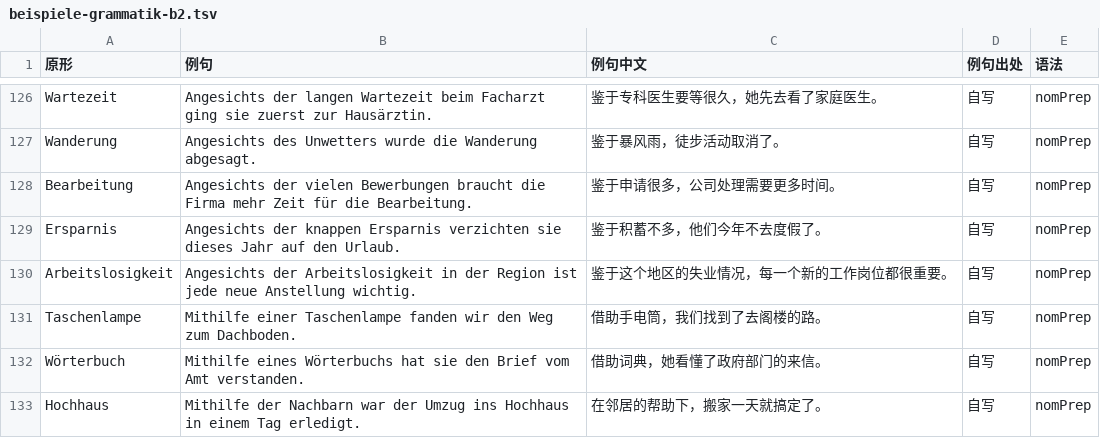
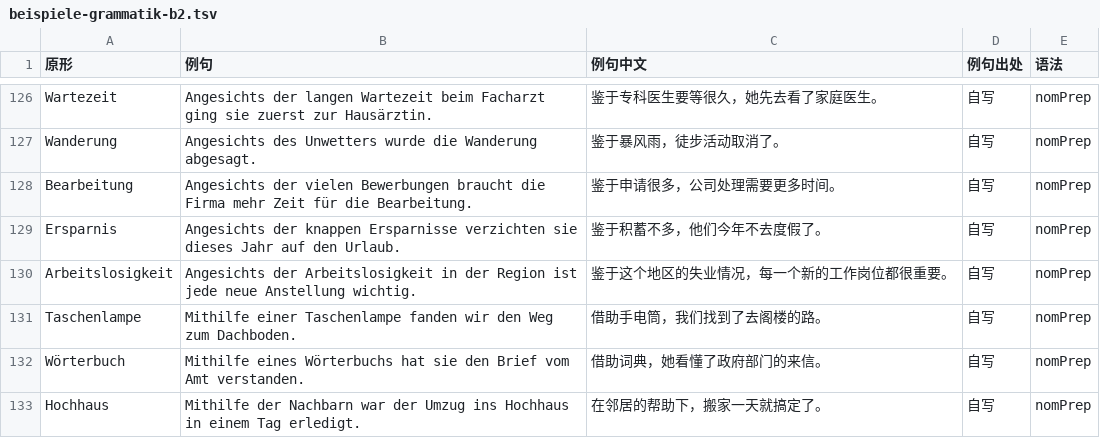
Before and after one commit to Laurence1997/wortklinge, a TSV file: data/wortschatz/beispiele-grammatik-b2.tsv, drawn as a sheet; only a part is shown, gaps mark what is left out; the diff covers the shown part only.

```diff
--- a/data/wortschatz/beispiele-grammatik-b2.tsv
+++ b/data/wortschatz/beispiele-grammatik-b2.tsv
@@ -128,3 +128,3 @@ Wanderung	Angesichts des Unwetters wurde die Wanderung abgesagt.	鉴于暴风雨
 Bearbeitung	Angesichts der vielen Bewerbungen braucht die Firma mehr Zeit für die Bearbeitung.	鉴于申请很多，公司处理需要更多时间。	自写	nomPrep
-Ersparnis	Angesichts der knappen Ersparnis verzichten sie dieses Jahr auf den Urlaub.	鉴于积蓄不多，他们今年不去度假了。	自写	nomPrep
+Ersparnis	Angesichts der knappen Ersparnisse verzichten sie dieses Jahr auf den Urlaub.	鉴于积蓄不多，他们今年不去度假了。	自写	nomPrep
 Arbeitslosigkeit	Angesichts der Arbeitslosigkeit in der Region ist jede neue Anstellung wichtig.	鉴于这个地区的失业情况，每一个新的工作岗位都很重要。	自写	nomPrep
```
Also changed, not shown: 34 edited cells elsewhere in this file.
